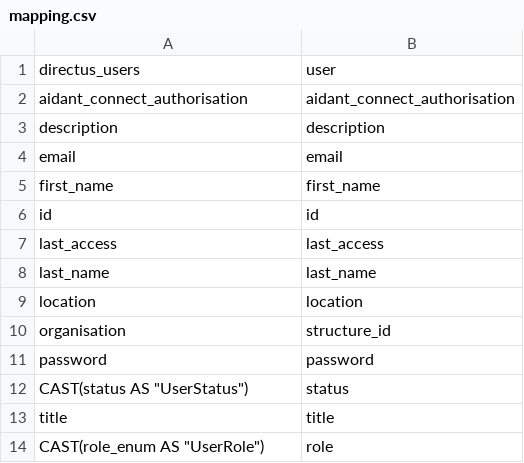
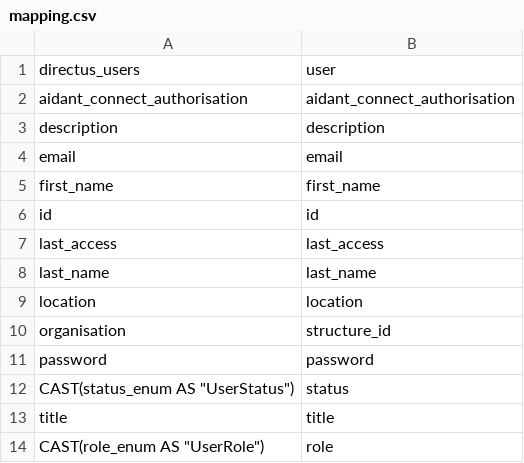
Before and after one commit to tglatt/mon-suivi-social-migration, a CSV file: sql/02_user/mapping.csv, drawn as a sheet.

```diff
--- a/sql/02_user/mapping.csv
+++ b/sql/02_user/mapping.csv
@@ -11,3 +11,3 @@ organisation,structure_id
 password,password
-CAST(status AS "UserStatus"),status
+CAST(status_enum AS "UserStatus"),status
 title,title
```
Also changed, not shown: sql/01_structure/mapping.csv, sql/03_beneficiary/mapping.csv, 7 other files.
